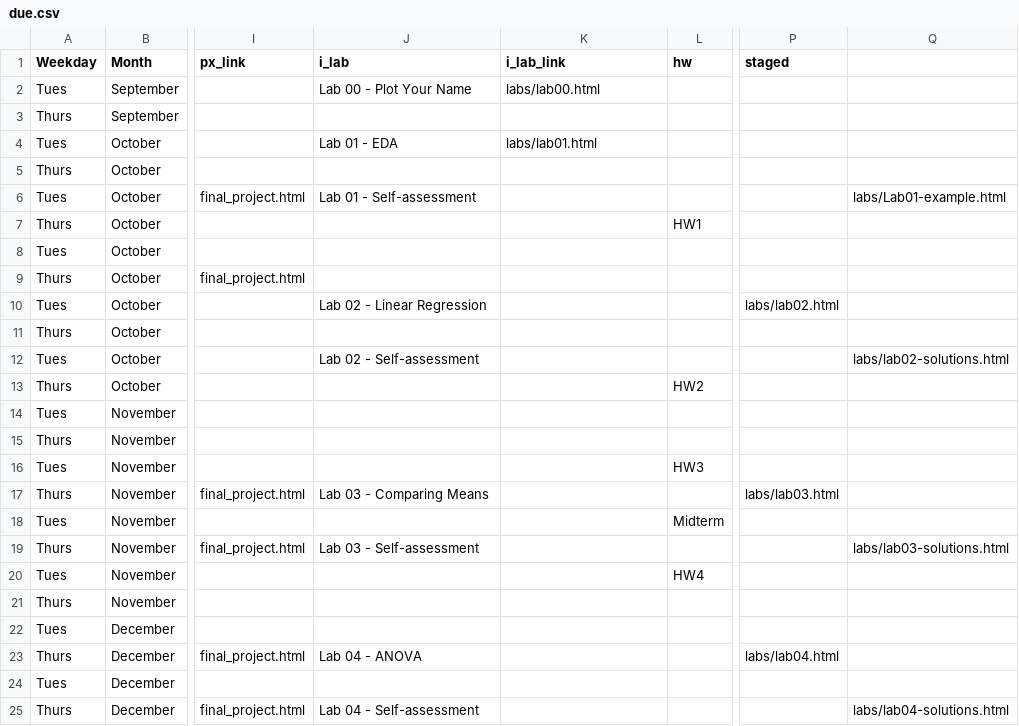
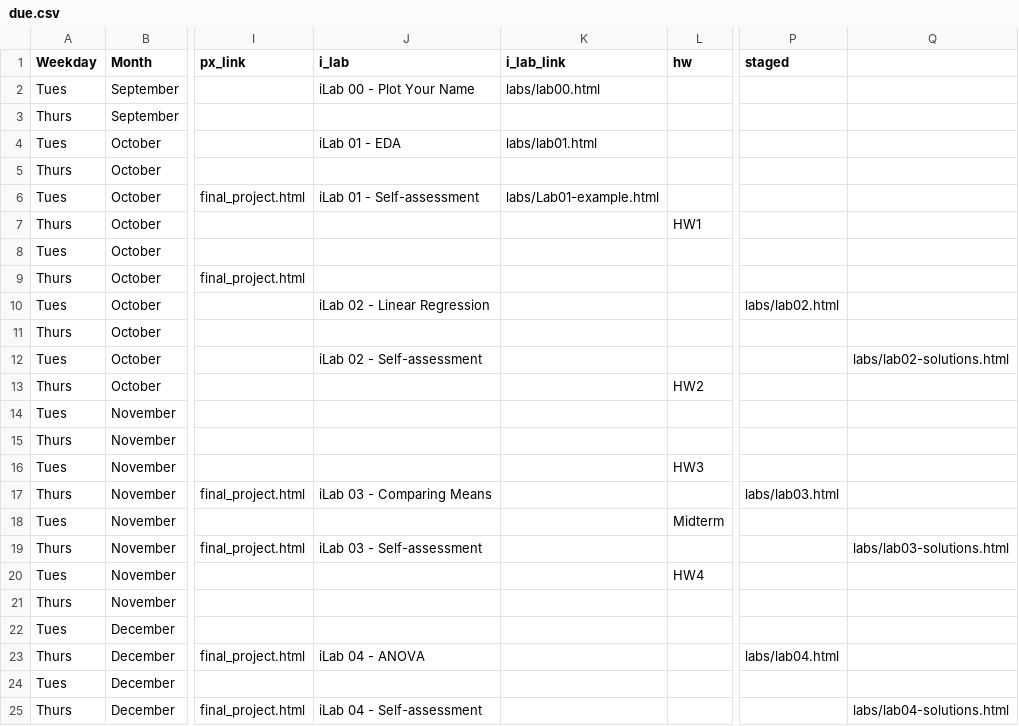
Before and after one commit to rebeccal/ohsu-math630, a CSV file: due.csv, drawn as a sheet; only a part is shown, gaps mark what is left out; the diff names each change by its address in the sheet, - before the commit and + after, or states it on an @@ line.

```diff
--- a/due.csv
+++ b/due.csv
-J2 (i_lab): Lab 00 - Plot Your Name
+J2 (i_lab): iLab 00 - Plot Your Name
-J4 (i_lab): Lab 01 - EDA
+J4 (i_lab): iLab 01 - EDA
-J6 (i_lab): Lab 01 - Self-assessment
+J6 (i_lab): iLab 01 - Self-assessment
-K6 (i_lab_link): (empty)
+K6 (i_lab_link): labs/Lab01-example.html
-Q6: labs/Lab01-example.html
+Q6: (empty)
-J10 (i_lab): Lab 02 - Linear Regression
+J10 (i_lab): iLab 02 - Linear Regression
-J12 (i_lab): Lab 02 - Self-assessment
+J12 (i_lab): iLab 02 - Self-assessment
-J17 (i_lab): Lab 03 - Comparing Means
+J17 (i_lab): iLab 03 - Comparing Means
-J19 (i_lab): Lab 03 - Self-assessment
+J19 (i_lab): iLab 03 - Self-assessment
-J23 (i_lab): Lab 04 - ANOVA
+J23 (i_lab): iLab 04 - ANOVA
-J25 (i_lab): Lab 04 - Self-assessment
+J25 (i_lab): iLab 04 - Self-assessment
```
Also changed, not shown: reference.csv, 7 other files.
